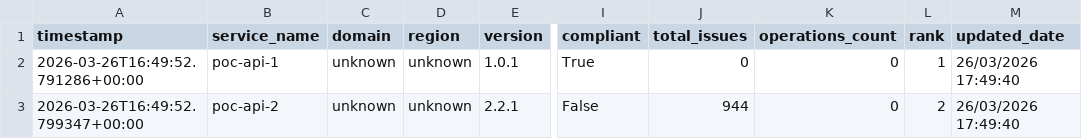
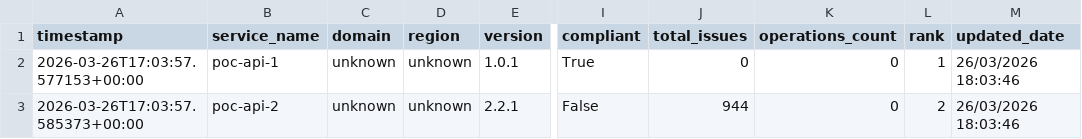
Before and after one commit to azammel-reply/central-hub-gouv-poc, a CSV file: v2/scores.csv, drawn as a sheet; only a part is shown, gaps mark what is left out; the diff names each change by its address in the sheet, - before the commit and + after, or states it on an @@ line.

```diff
--- a/v2/scores.csv
+++ b/v2/scores.csv
-A2 (timestamp): 2026-03-26T16:49:52.791286+00:00
+A2 (timestamp): 2026-03-26T17:03:57.577153+00:00
-M2:M3 (updated_date): 26/03/2026 17:49:40
+M2:M3 (updated_date): 26/03/2026 18:03:46
-A3 (timestamp): 2026-03-26T16:49:52.799347+00:00
+A3 (timestamp): 2026-03-26T17:03:57.585373+00:00
```
Also changed, not shown: 2 other files.
